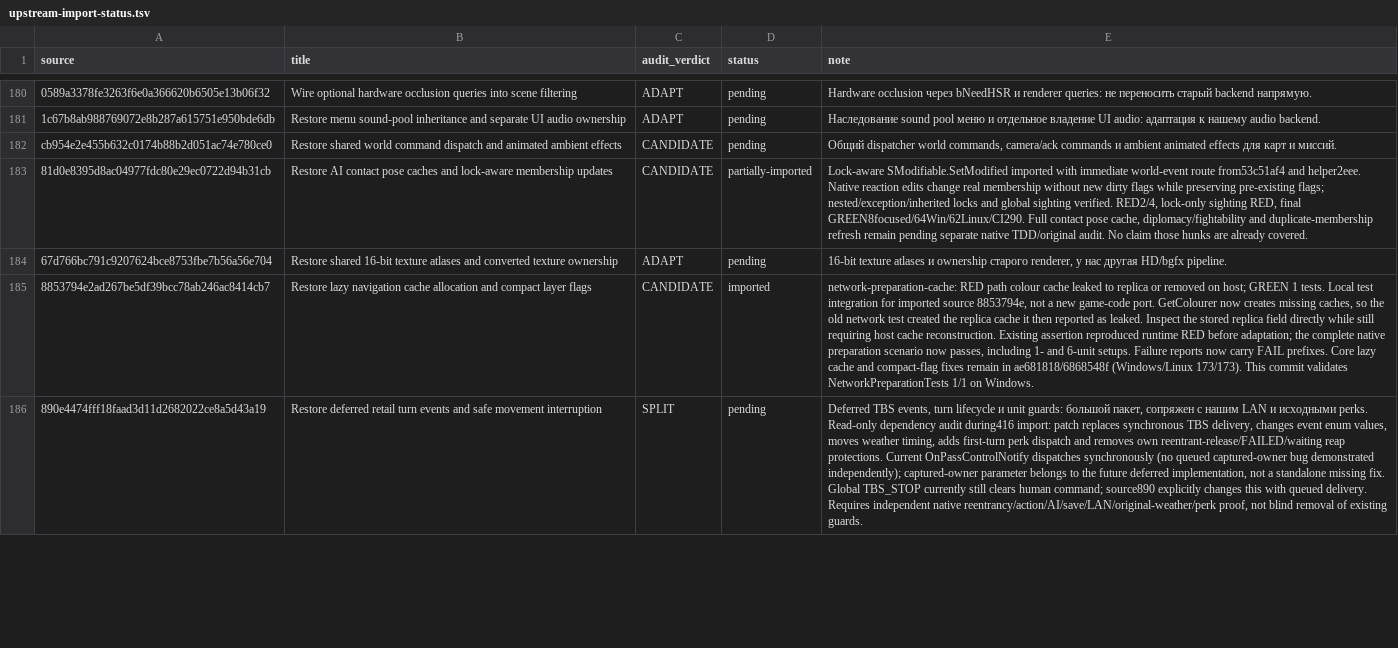
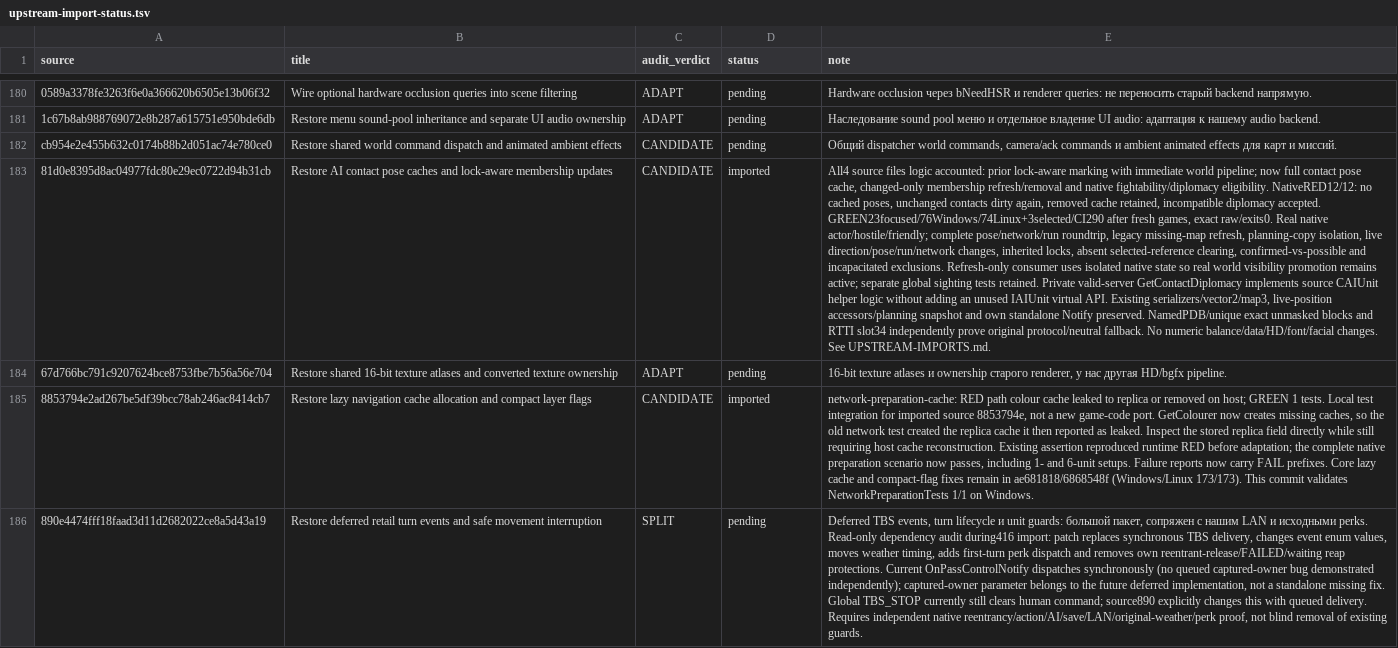
Before and after one commit to mrartanis/silent-storm-remaster, a TSV file: diagnostics/upstream-import-status.tsv, drawn as a sheet; only a part is shown, gaps mark what is left out; the diff names each change by its address in the sheet, - before the commit and + after, or states it on an @@ line.

Commit message:
Restore original AI contact pose cache and membership updates
Maintain complete live contact poses, skip unchanged notifications, refresh changed or missing cached poses, and erase membership and pose records together. Restore original native fightability/diplomacy and confirmed-versus-possible filters while preserving immediate selected-reference clearing and existing lock semantics. Implement the source diplomacy helper locally instead of adding an otherwise unused IAIUnit virtual; keep the fork's live position accessors and separate planning snapshot.

Native RED12/12 proves missing cache writes, dirty duplicate contacts, retained removed poses and wrong diplomacy membership. GREEN23 focused,76 Windows related,74 Linux related plus3 selected-removal CPU checks and290 local CI checks after fresh game builds. Cover pose/network/run serialization, legacy cache refresh, planning/live separation, inherited locks, absent removals and inactive targets. An isolated native refresh state keeps real world visibility promotion active; separate global sighting regression still passes. Named original PDB/RTTI, unique unmasked blocks and direct call operands verify the protocol. No authored balance coefficients, save/network fields, fonts, facial engine or HD generation change. All useful parts of this source are now accounted for.

Upstream-Commit: 81d0e8395d8ac04977fdc80e29ec0722d94b31cb
Upstream-URL: https://github.com/met-nikita/Silent-Storm-Reconstruction/commit/81d0e8395d8ac04977fdc80e29ec0722d94b31cb

```diff
--- a/diagnostics/upstream-import-status.tsv
+++ b/diagnostics/upstream-import-status.tsv
-D183 (status): partially-imported
+D183 (status): imported
-E183 (note): Lock-aware SModifiable.SetModified imported with immediate world-event route from53c51af4 and helper2eee. Native reaction edits change real membership without new dirty flags while preserving pre-existing flags; nested/exception/inherited locks and global sighting verified. RED2/4, lock-only sighting RED, final GREEN8focused/64Win/62Linux/CI290. Full contact pose cache, diplomacy/fightability and duplicate-membership refresh remain pending separate native TDD/original audit. No claim those hunks are already covered.
+E183 (note): All4 source files logic accounted: prior lock-aware marking with immediate world pipeline; now full contact pose cache, changed-only membership refresh/removal and native fightability/diplomacy eligibility. NativeRED12/12: no cached poses, unchanged contacts dirty again, removed cache retained, incompatible diplomacy accepted. GREEN23focused/76Windows/74Linux+3selected/CI290 after fresh games, exact raw/exits0. Real native actor/hostile/friendly; complete pose/network/run roundtrip, legacy missing-map refresh, planning-copy isolation, live direction/pose/run/network changes, inherited locks, absent selected-reference clearing, confirmed-vs-possible and incapacitated exclusions. Refresh-only consumer uses isolated native state so real world visibility promotion remains active; separate global sighting tests retained. Private valid-server GetContactDiplomacy implements source CAIUnit helper logic without adding an unused IAIUnit virtual API. Existing serializers/vector2/map3, live-position accessors/planning snapshot and own standalone Notify preserved. NamedPDB/unique exact unmasked blocks and RTTI slot34 independently prove original protocol/neutral fallback. No numeric balance/data/HD/font/facial changes. See UPSTREAM-IMPORTS.md.
```
Also changed, not shown: 7 other files.
